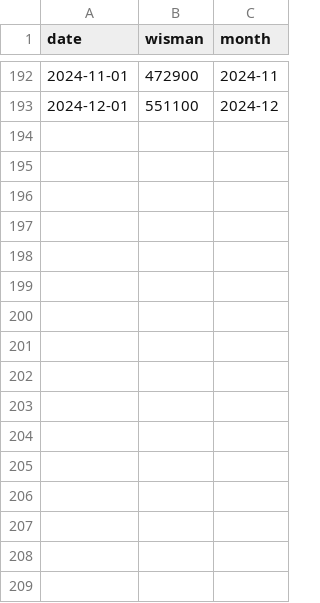
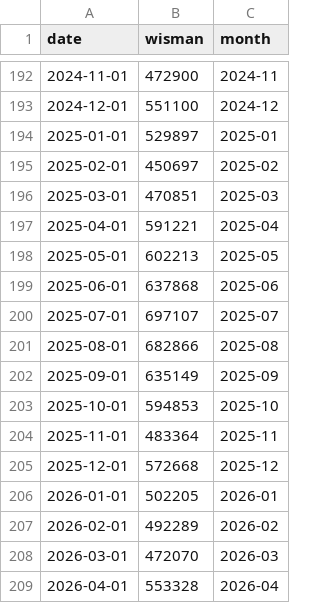
Before and after one commit to indrianisaptr/BaliGuard-Early-Warning-System, a CSV file: data/processed/wisman_clean.csv, drawn as a sheet; only a part is shown, gaps mark what is left out; the diff names each change by its address in the sheet, - before the commit and + after, or states it on an @@ line.

```diff
--- a/data/processed/wisman_clean.csv
+++ b/data/processed/wisman_clean.csv
+row 194: 2025-01-01 | 529897 | 2025-01
+row 195: 2025-02-01 | 450697 | 2025-02
+row 196: 2025-03-01 | 470851 | 2025-03
+row 197: 2025-04-01 | 591221 | 2025-04
+row 198: 2025-05-01 | 602213 | 2025-05
+row 199: 2025-06-01 | 637868 | 2025-06
+row 200: 2025-07-01 | 697107 | 2025-07
+row 201: 2025-08-01 | 682866 | 2025-08
+row 202: 2025-09-01 | 635149 | 2025-09
+row 203: 2025-10-01 | 594853 | 2025-10
+row 204: 2025-11-01 | 483364 | 2025-11
+row 205: 2025-12-01 | 572668 | 2025-12
+row 206: 2026-01-01 | 502205 | 2026-01
+row 207: 2026-02-01 | 492289 | 2026-02
+row 208: 2026-03-01 | 472070 | 2026-03
+row 209: 2026-04-01 | 553328 | 2026-04
```
Also changed, not shown: 43 other files.
